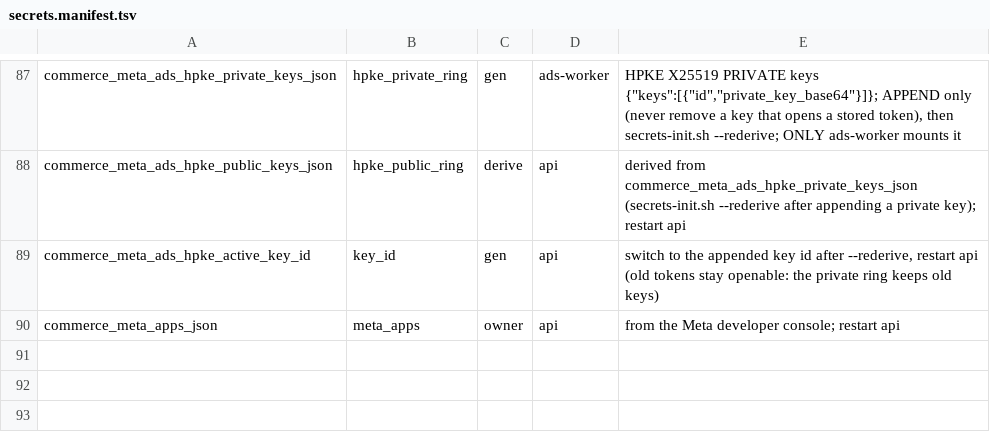
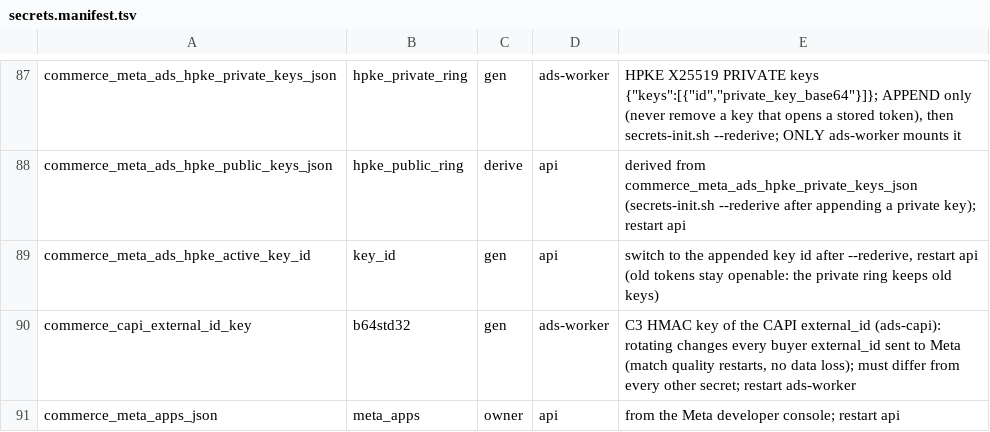
Before and after one commit to humaux/live_commerce_architecture_v1, a TSV file: deploy/secrets.manifest.tsv, drawn as a sheet; only a part is shown, gaps mark what is left out; the diff names each change by its address in the sheet, - before the commit and + after, or states it on an @@ line.

```diff
--- a/deploy/secrets.manifest.tsv
+++ b/deploy/secrets.manifest.tsv
+row 90: commerce_capi_external_id_key | b64std32 | gen | ads-worker | C3 HMAC key of the CAPI external_id (ads-capi): rotating changes every buyer external_id sent to Meta (match quality restarts, no data loss); must differ from every other secret; restart ads-worker
```
Also changed, not shown: 16 other files.
